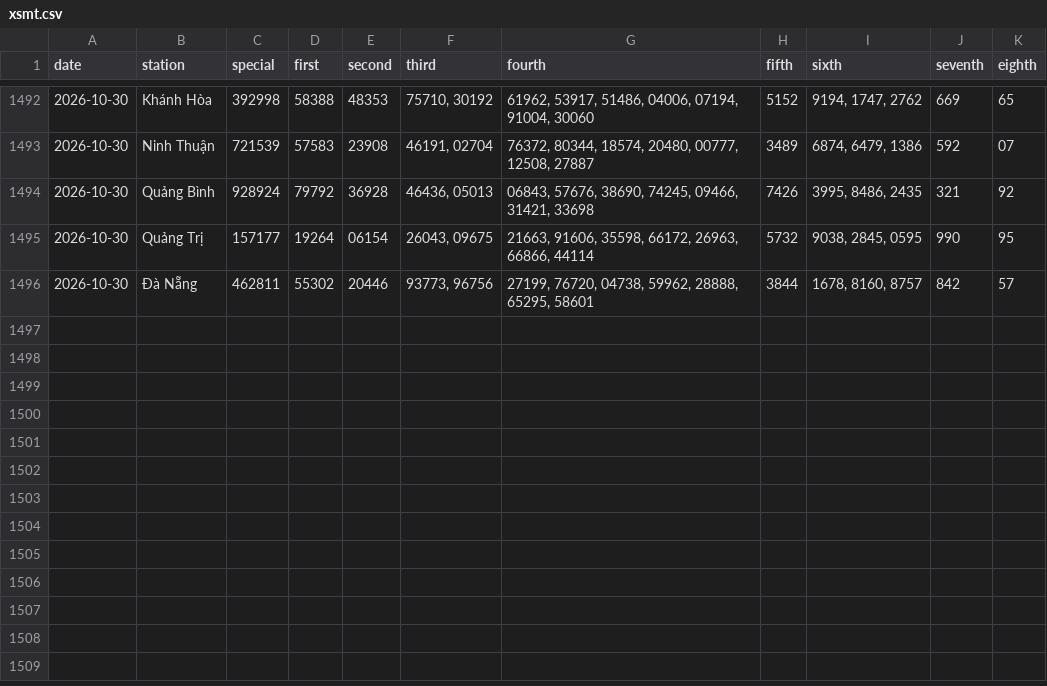
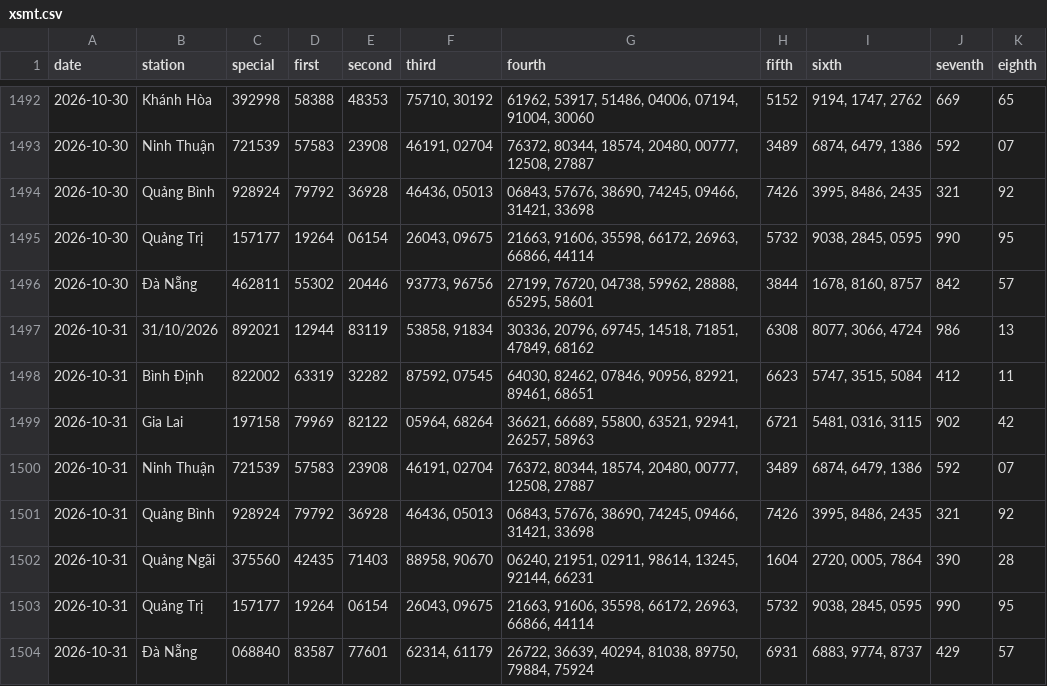
Before and after one commit to tuanseo5t-alt/xsmn-xsmt, a CSV file: data/xsmt/xsmt.csv, drawn as a sheet; only a part is shown, gaps mark what is left out; the diff names each change by its address in the sheet, - before the commit and + after, or states it on an @@ line.

```diff
--- a/data/xsmt/xsmt.csv
+++ b/data/xsmt/xsmt.csv
+row 1497: 2026-10-31 | 31/10/2026 | 892021 | 12944 | 83119 | 53858, 91834 | 30336, 20796, 69745, 14518, 71851, 47849, 68162 | 6308 | 8077, 3066, 4724 | 986 | 13
+row 1498: 2026-10-31 | Bình Định | 822002 | 63319 | 32282 | 87592, 07545 | 64030, 82462, 07846, 90956, 82921, 89461, 68651 | 6623 | 5747, 3515, 5084 | 412 | 11
+row 1499: 2026-10-31 | Gia Lai | 197158 | 79969 | 82122 | 05964, 68264 | 36621, 66689, 55800, 63521, 92941, 26257, 58963 | 6721 | 5481, 0316, 3115 | 902 | 42
+row 1500: 2026-10-31 | Ninh Thuận | 721539 | 57583 | 23908 | 46191, 02704 | 76372, 80344, 18574, 20480, 00777, 12508, 27887 | 3489 | 6874, 6479, 1386 | 592 | 07
+row 1501: 2026-10-31 | Quảng Bình | 928924 | 79792 | 36928 | 46436, 05013 | 06843, 57676, 38690, 74245, 09466, 31421, 33698 | 7426 | 3995, 8486, 2435 | 321 | 92
+row 1502: 2026-10-31 | Quảng Ngãi | 375560 | 42435 | 71403 | 88958, 90670 | 06240, 21951, 02911, 98614, 13245, 92144, 66231 | 1604 | 2720, 0005, 7864 | 390 | 28
+row 1503: 2026-10-31 | Quảng Trị | 157177 | 19264 | 06154 | 26043, 09675 | 21663, 91606, 35598, 66172, 26963, 66866, 44114 | 5732 | 9038, 2845, 0595 | 990 | 95
+row 1504: 2026-10-31 | Đà Nẵng | 068840 | 83587 | 77601 | 62314, 61179 | 26722, 36639, 40294, 81038, 89750, 79884, 75924 | 6931 | 6883, 9774, 8737 | 429 | 57
```
Also changed, not shown: data/xsmt/xsmt-2-digits.csv, data/xsmt/xsmt-sparse.csv, 10 other files.
